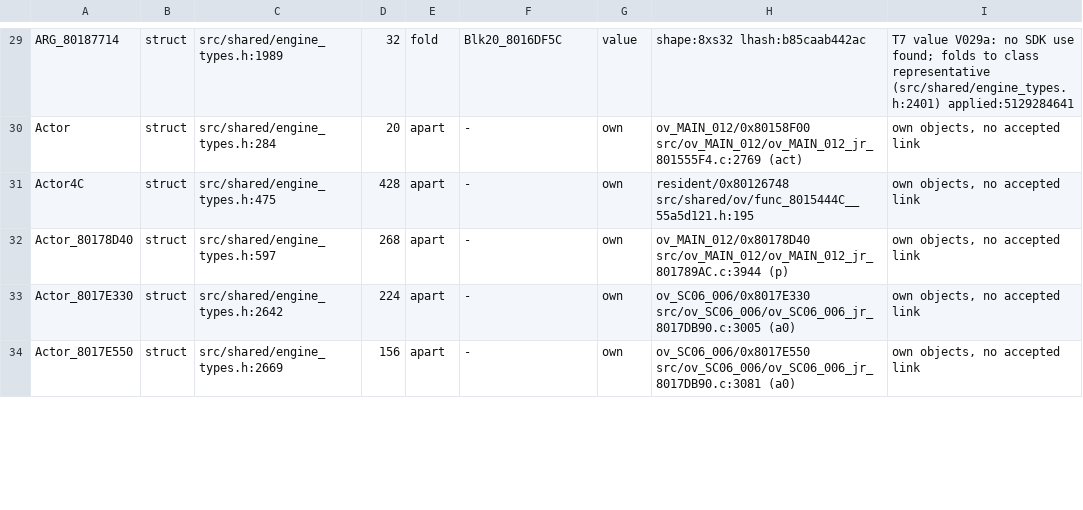
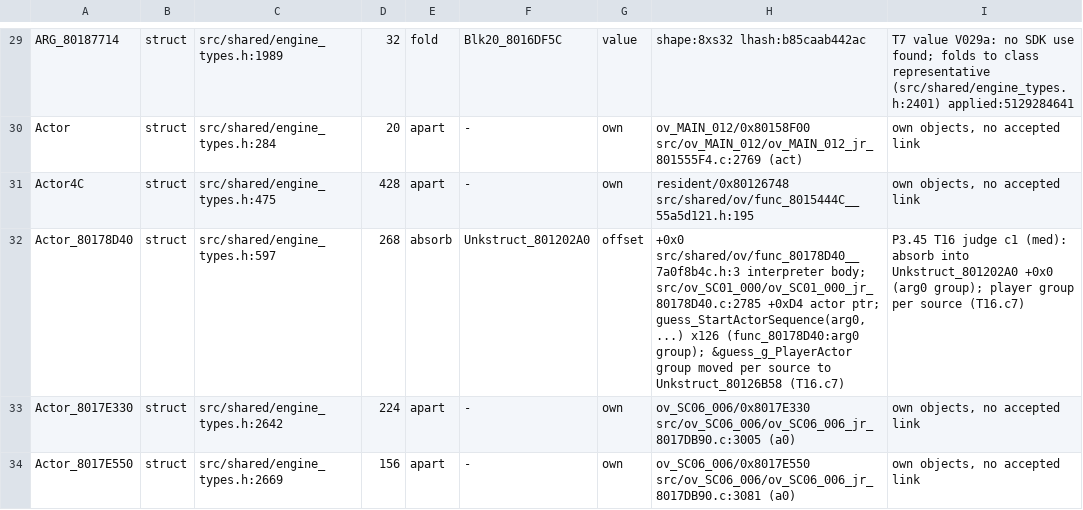
Before and after one commit to Druthulu/BFM-decomp, a TSV file: config/struct_dispositions.tsv, drawn as a sheet; only a part is shown, gaps mark what is left out.

Commit message:
T16.c7: per-source absorb engine (fold-batch source lines, * guard waiver, void* trap); Actor row

```diff
--- a/config/struct_dispositions.tsv
+++ b/config/struct_dispositions.tsv
@@ -31,3 +31,3 @@ Actor	struct	src/shared/engine_types.h:284	20	apart	-	own	ov_MAIN_012/0x80158F00
 Actor4C	struct	src/shared/engine_types.h:475	428	apart	-	own	resident/0x80126748 src/shared/ov/func_8015444C__55a5d121.h:195	own objects, no accepted link
-Actor_80178D40	struct	src/shared/engine_types.h:597	268	apart	-	own	ov_MAIN_012/0x80178D40 src/ov_MAIN_012/ov_MAIN_012_jr_801789AC.c:3944 (p)	own objects, no accepted link
+Actor_80178D40	struct	src/shared/engine_types.h:597	268	absorb	Unkstruct_801202A0	offset	+0x0 src/shared/ov/func_80178D40__7a0f8b4c.h:3 interpreter body; src/ov_SC01_000/ov_SC01_000_jr_80178D40.c:2785 +0xD4 actor ptr; guess_StartActorSequence(arg0, ...) x126 (func_80178D40:arg0 group); &guess_g_PlayerActor group moved per source to Unkstruct_80126B58 (T16.c7)	P3.45 T16 judge c1 (med): absorb into Unkstruct_801202A0 +0x0 (arg0 group); player group per source (T16.c7)
 Actor_8017E330	struct	src/shared/engine_types.h:2642	224	apart	-	own	ov_SC06_006/0x8017E330 src/ov_SC06_006/ov_SC06_006_jr_8017DB90.c:3005 (a0)	own objects, no accepted link
```
Also changed, not shown: 2 other files.
